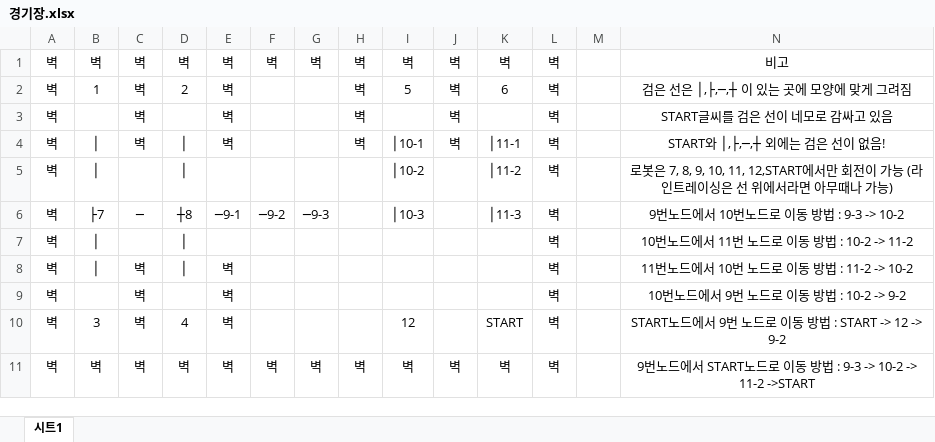
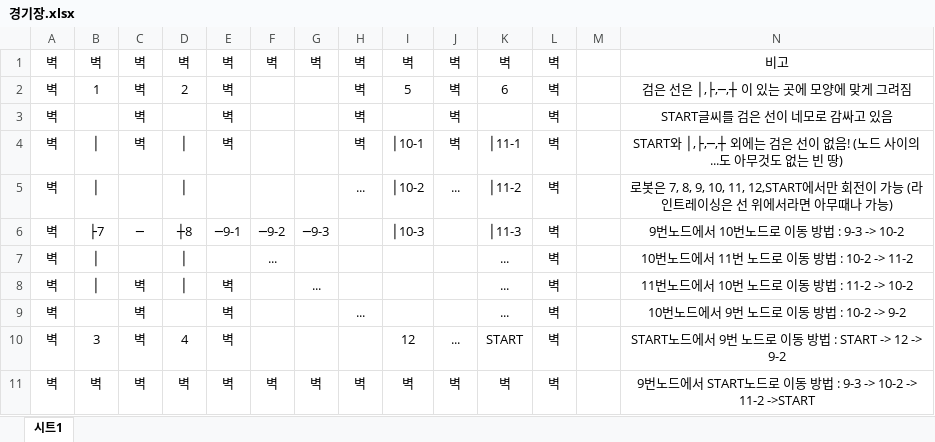
Before and after one commit to wnsdnjs1117/robot, an Excel workbook: docs/경기장.xlsx, sheet 시트1, drawn as a sheet; values as stored, in another font and other column widths than the file's, no borders; charts and pictures not drawn; the diff names each change by its address in the sheet, - before the commit and + after, or states it on an @@ line.

```diff
--- a/docs/경기장.xlsx (sheet 시트1)
+++ b/docs/경기장.xlsx (sheet 시트1)
-N4: START와 │,├,─,┼ 외에는 검은 선이 없음!
+N4: START와 │,├,─,┼ 외에는 검은 선이 없음! (노드 사이의 ...도 아무것도 없는 빈 땅)
-H5: (empty)
+H5: ...
-J5: (empty)
+J5: ...
-F7: (empty)
+F7: ...
-K7:K9: (empty)
+K7:K9: ...
-G8: (empty)
+G8: ...
-H9: (empty)
+H9: ...
-J10: (empty)
+J10: ...
```
Also changed, not shown: 9 other files.
